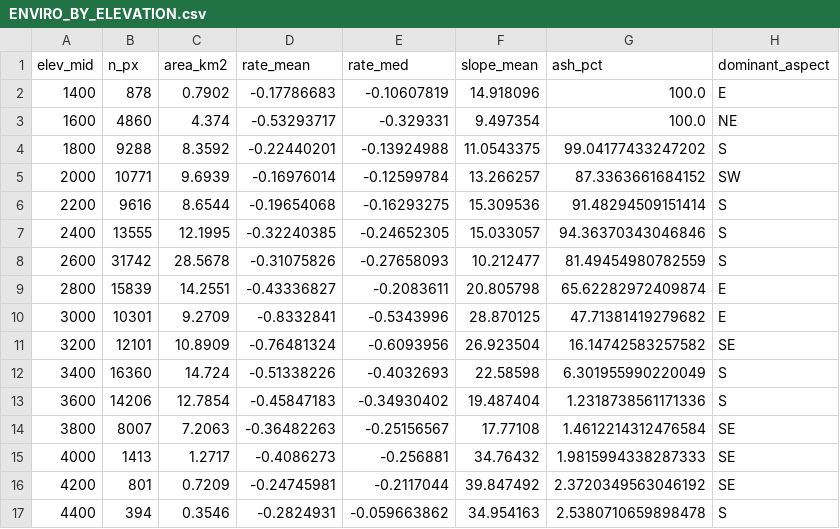
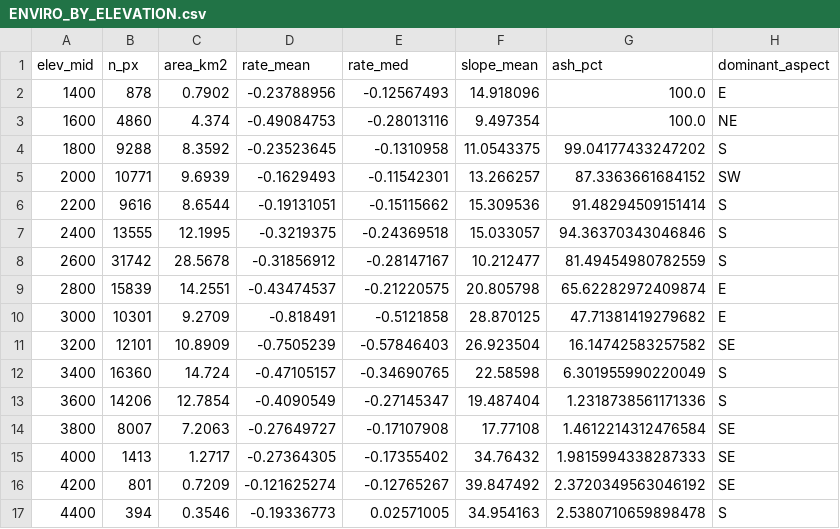
Before and after one commit to kmueller00/meltrate-klyuchevskaya-glacier-tandemx, a CSV file: prc07_overview_out/RESULTS_presentation/ENVIRO_BY_ELEVATION.csv, drawn as a sheet.

```diff
--- a/prc07_overview_out/RESULTS_presentation/ENVIRO_BY_ELEVATION.csv
+++ b/prc07_overview_out/RESULTS_presentation/ENVIRO_BY_ELEVATION.csv
@@ -1,17 +1,17 @@
 elev_mid,n_px,area_km2,rate_mean,rate_med,slope_mean,ash_pct,dominant_aspect
-1400,878,0.7902,-0.17786683,-0.10607819,14.918096,100.0,E
-1600,4860,4.374,-0.53293717,-0.329331,9.497354,100.0,NE
-1800,9288,8.3592,-0.22440201,-0.13924988,11.0543375,99.04177433247202,S
-2000,10771,9.6939,-0.16976014,-0.12599784,13.266257,87.3363661684152,SW
-2200,9616,8.6544,-0.19654068,-0.16293275,15.309536,91.48294509151414,S
-2400,13555,12.1995,-0.32240385,-0.24652305,15.033057,94.36370343046846,S
-2600,31742,28.5678,-0.31075826,-0.27658093,10.212477,81.49454980782559,S
-2800,15839,14.2551,-0.43336827,-0.2083611,20.805798,65.62282972409874,E
-3000,10301,9.2709,-0.8332841,-0.5343996,28.870125,47.71381419279682,E
-3200,12101,10.8909,-0.76481324,-0.6093956,26.923504,16.14742583257582,SE
-3400,16360,14.724,-0.51338226,-0.4032693,22.58598,6.301955990220049,S
-3600,14206,12.7854,-0.45847183,-0.34930402,19.487404,1.2318738561171336,S
-3800,8007,7.2063,-0.36482263,-0.25156567,17.77108,1.4612214312476584,SE
-4000,1413,1.2717,-0.4086273,-0.256881,34.76432,1.9815994338287333,SE
-4200,801,0.7209,-0.24745981,-0.2117044,39.847492,2.3720349563046192,SE
-4400,394,0.3546,-0.2824931,-0.059663862,34.954163,2.5380710659898478,S
+1400,878,0.7902,-0.23788956,-0.12567493,14.918096,100.0,E
+1600,4860,4.374,-0.49084753,-0.28013116,9.497354,100.0,NE
+1800,9288,8.3592,-0.23523645,-0.1310958,11.0543375,99.04177433247202,S
+2000,10771,9.6939,-0.1629493,-0.11542301,13.266257,87.3363661684152,SW
+2200,9616,8.6544,-0.19131051,-0.15115662,15.309536,91.48294509151414,S
+2400,13555,12.1995,-0.3219375,-0.24369518,15.033057,94.36370343046846,S
+2600,31742,28.5678,-0.31856912,-0.28147167,10.212477,81.49454980782559,S
+2800,15839,14.2551,-0.43474537,-0.21220575,20.805798,65.62282972409874,E
+3000,10301,9.2709,-0.818491,-0.5121858,28.870125,47.71381419279682,E
+3200,12101,10.8909,-0.7505239,-0.57846403,26.923504,16.14742583257582,SE
+3400,16360,14.724,-0.47105157,-0.34690765,22.58598,6.301955990220049,S
+3600,14206,12.7854,-0.4090549,-0.27145347,19.487404,1.2318738561171336,S
+3800,8007,7.2063,-0.27649727,-0.17107908,17.77108,1.4612214312476584,SE
+4000,1413,1.2717,-0.27364305,-0.17355402,34.76432,1.9815994338287333,SE
+4200,801,0.7209,-0.121625274,-0.12765267,39.847492,2.3720349563046192,SE
+4400,394,0.3546,-0.19336773,0.02571005,34.954163,2.5380710659898478,S
```
Also changed, not shown: prc07_overview_out/RESULTS_presentation/ANNUAL_rate_CI.csv, prc07_overview_out/RESULTS_presentation/ASH_BY_ASPECT_ELEVATION.csv, 11 other files.
